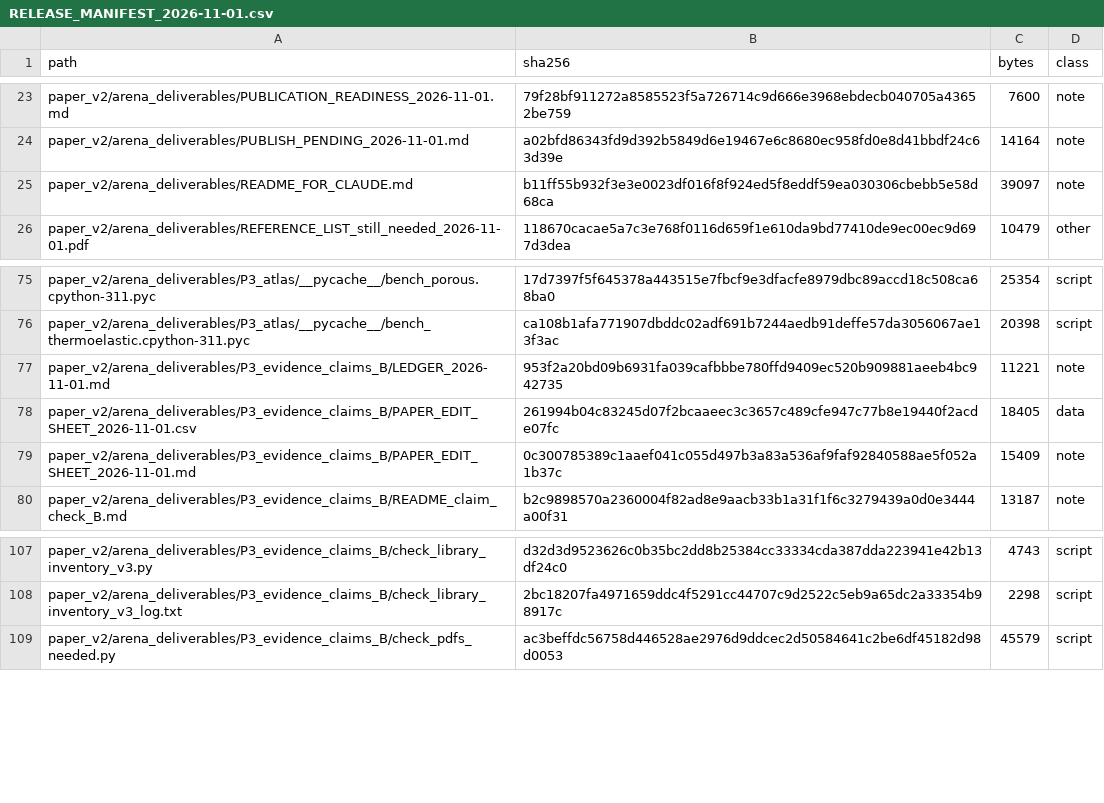
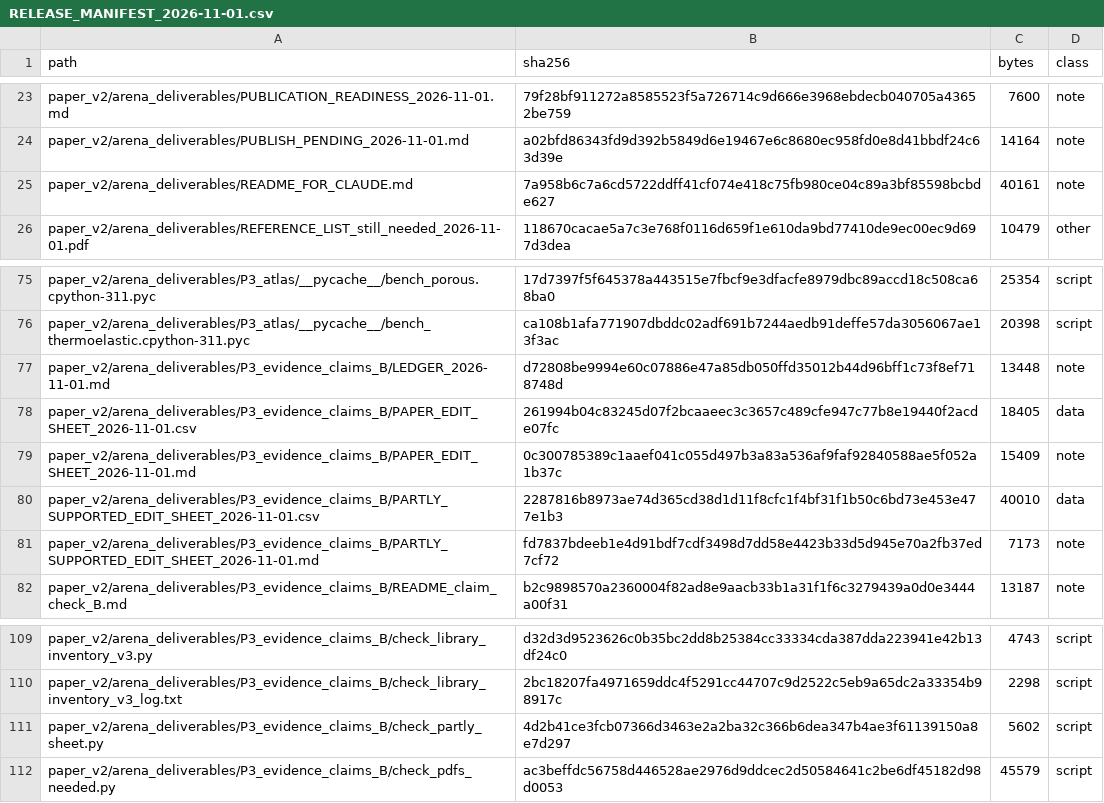
Before and after one commit to vipin-oss/le, a CSV file: paper_v2/arena_deliverables/RELEASE_MANIFEST_2026-11-01.csv, drawn as a sheet; only a part is shown, gaps mark what is left out.

Commit message:
Step 32: a decision for each of the 34 partly supported claims
The 34 PARTLY SUPPORTED rows are the only group where the sentence is in the
manuscript and the source was actually read, so the gap is checkable today.

PARTLY_SUPPORTED_EDIT_SHEET_2026-11-01.csv (34 rows, 14 columns) plus .md
mirror: sentence as written, the register's recorded finding, a gap code, an
action code, what would close it, and a priority. 21 mandatory, 13 optional.

Gaps: 12 GAP-ATTRIB, 12 GAP-RECORD, 4 GAP-PAGE, 2 GAP-BIB, 2 GAP-QUOTE,
1 GAP-NAME, 1 GAP-SOURCE. The two bibliography mismatches are CR116/CR130
(single-author J. Thermal Stresses paper vs 'Chirita, Ciarletta and Tibullo,
IJHMT' in the entry).

The sheet changes no verdict (the checker re-reads the register and asserts all
34 are still PARTLY SUPPORTED), writes no new physics sentence (suggestions
keep the source's own words and drop the rest of the attribution), and asks
for no new paper: where a co-cited source was never supplied, the action is to
mark the co-citation unread.

Co-authored-by: arena-agent <297053741+arena-agent@users.noreply.github.com>

```diff
--- a/paper_v2/arena_deliverables/RELEASE_MANIFEST_2026-11-01.csv
+++ b/paper_v2/arena_deliverables/RELEASE_MANIFEST_2026-11-01.csv
@@ -24,3 +24,3 @@ paper_v2/arena_deliverables/PUBLICATION_READINESS_2026-11-01.md,79f28bf911272a85
 paper_v2/arena_deliverables/PUBLISH_PENDING_2026-11-01.md,a02bfd86343fd9d392b5849d6e19467e6c8680ec958fd0e8d41bbdf24c63d39e,14164,note
-paper_v2/arena_deliverables/README_FOR_CLAUDE.md,b11ff55b932f3e3e0023df016f8f924ed5f8eddf59ea030306cbebb5e58d68ca,39097,note
+paper_v2/arena_deliverables/README_FOR_CLAUDE.md,7a958b6c7a6cd5722ddff41cf074e418c75fb980ce04c89a3bf85598bcbde627,40161,note
 paper_v2/arena_deliverables/REFERENCE_LIST_still_needed_2026-11-01.pdf,118670cacae5a7c3e768f0116d659f1e610da9bd77410de9ec00ec9d697d3dea,10479,other
@@ -76,5 +76,7 @@ paper_v2/arena_deliverables/P3_atlas/__pycache__/bench_porous.cpython-311.pyc,17
 paper_v2/arena_deliverables/P3_atlas/__pycache__/bench_thermoelastic.cpython-311.pyc,ca108b1afa771907dbddc02adf691b7244aedb91deffe57da3056067ae13f3ac,20398,script
-paper_v2/arena_deliverables/P3_evidence_claims_B/LEDGER_2026-11-01.md,953f2a20bd09b6931fa039cafbbbe780ffd9409ec520b909881aeeb4bc942735,11221,note
+paper_v2/arena_deliverables/P3_evidence_claims_B/LEDGER_2026-11-01.md,d72808be9994e60c07886e47a85db050ffd35012b44d96bff1c73f8ef718748d,13448,note
 paper_v2/arena_deliverables/P3_evidence_claims_B/PAPER_EDIT_SHEET_2026-11-01.csv,261994b04c83245d07f2bcaaeec3c3657c489cfe947c77b8e19440f2acde07fc,18405,data
 paper_v2/arena_deliverables/P3_evidence_claims_B/PAPER_EDIT_SHEET_2026-11-01.md,0c300785389c1aaef041c055d497b3a83a536af9faf92840588ae5f052a1b37c,15409,note
+paper_v2/arena_deliverables/P3_evidence_claims_B/PARTLY_SUPPORTED_EDIT_SHEET_2026-11-01.csv,2287816b8973ae74d365cd38d1d11f8cfc1f4bf31f1b50c6bd73e453e477e1b3,40010,data
+paper_v2/arena_deliverables/P3_evidence_claims_B/PARTLY_SUPPORTED_EDIT_SHEET_2026-11-01.md,fd7837bdeeb1e4d91bdf7cdf3498d7dd58e4423b33d5d945e70a2fb37ed7cf72,7173,note
 paper_v2/arena_deliverables/P3_evidence_claims_B/README_claim_check_B.md,b2c9898570a2360004f82ad8e9aacb33b1a31f1f6c3279439a0d0e3444a00f31,13187,note
@@ -108,2 +110,3 @@ paper_v2/arena_deliverables/P3_evidence_claims_B/check_library_inventory_v3.py,d
 paper_v2/arena_deliverables/P3_evidence_claims_B/check_library_inventory_v3_log.txt,2bc18207fa4971659ddc4f5291cc44707c9d2522c5eb9a65dc2a33354b98917c,2298,script
+paper_v2/arena_deliverables/P3_evidence_claims_B/check_partly_sheet.py,4d2b41ce3fcb07366d3463e2a2ba32c366b6dea347b4ae3f61139150a8e7d297,5602,script
 paper_v2/arena_deliverables/P3_evidence_claims_B/check_pdfs_needed.py,ac3beffdc56758d446528ae2976d9ddcec2d50584641c2be6df45182d98d0053,45579,script
```
Also changed, not shown: 5 other files.
